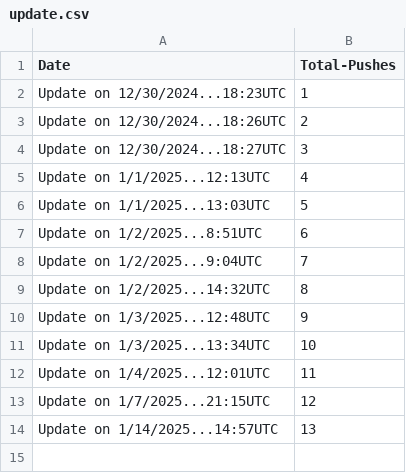
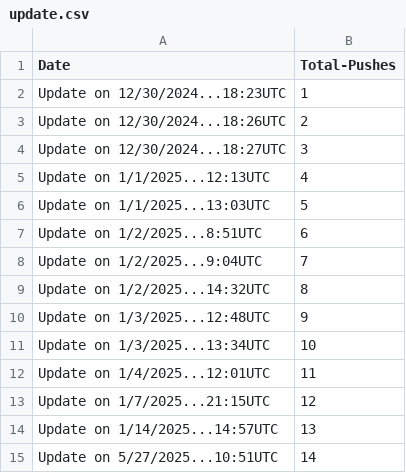
Before and after one commit to TristanDevv/InfoProjekt-Website-Linux, a CSV file: Update[Payloader]/update.csv, drawn as a sheet; the diff names each change by its address in the sheet, - before the commit and + after, or states it on an @@ line.

```diff
--- a/Update[Payloader]/update.csv
+++ b/Update[Payloader]/update.csv
+row 15: Update on 5/27/2025...10:51UTC | 14
```
Also changed, not shown: 2 other files.
